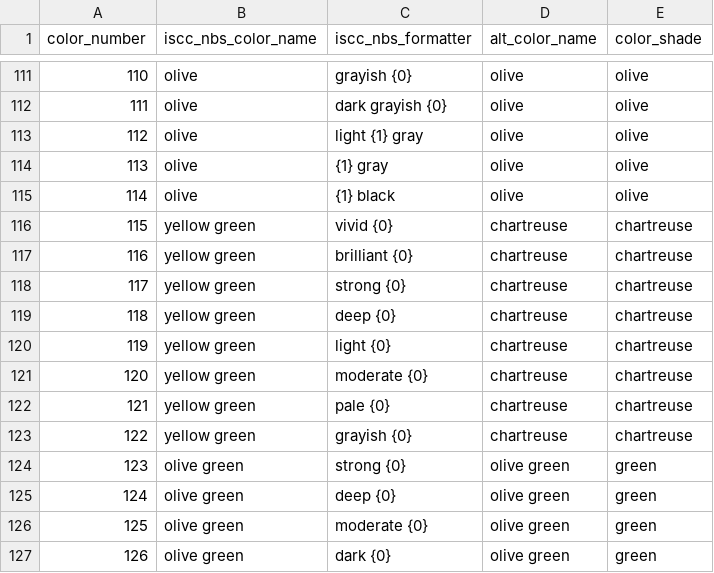
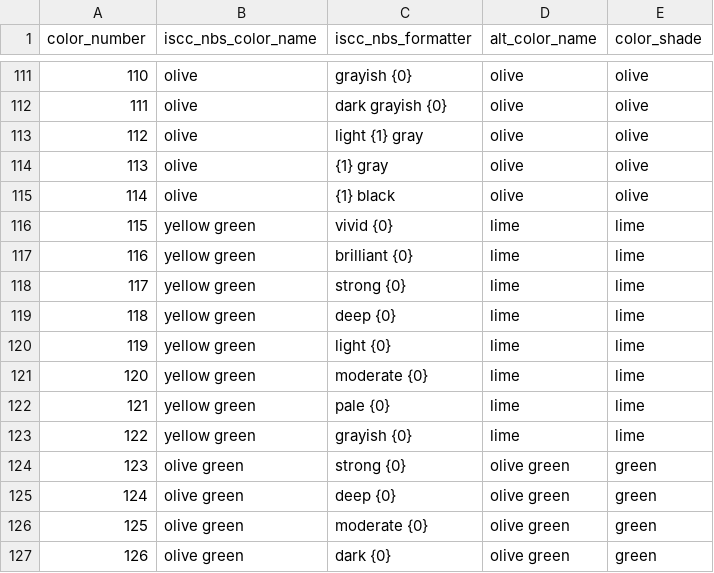
Before and after one commit to ChrisGVE/MunsellSpace, a CSV file: assets/iscc-nbs/ISCC-NBS-Colors.csv, drawn as a sheet; only a part is shown, gaps mark what is left out.

```diff
--- a/assets/iscc-nbs/ISCC-NBS-Colors.csv
+++ b/assets/iscc-nbs/ISCC-NBS-Colors.csv
@@ -115,10 +115,10 @@ color_number,iscc_nbs_color_name,iscc_nbs_formatter,alt_color_name, color_shade
 114,olive,{1} black,olive,olive
-115,yellow green,vivid {0},chartreuse,chartreuse
-116,yellow green,brilliant {0},chartreuse,chartreuse
-117,yellow green,strong {0},chartreuse,chartreuse
-118,yellow green,deep {0},chartreuse,chartreuse
-119,yellow green,light {0},chartreuse,chartreuse
-120,yellow green,moderate {0},chartreuse,chartreuse
-121,yellow green,pale {0},chartreuse,chartreuse
-122,yellow green,grayish {0},chartreuse,chartreuse
+115,yellow green,vivid {0},lime,lime
+116,yellow green,brilliant {0},lime,lime
+117,yellow green,strong {0},lime,lime
+118,yellow green,deep {0},lime,lime
+119,yellow green,light {0},lime,lime
+120,yellow green,moderate {0},lime,lime
+121,yellow green,pale {0},lime,lime
+122,yellow green,grayish {0},lime,lime
 123,olive green,strong {0},olive green,green
```
Also changed, not shown: 5 other files.
